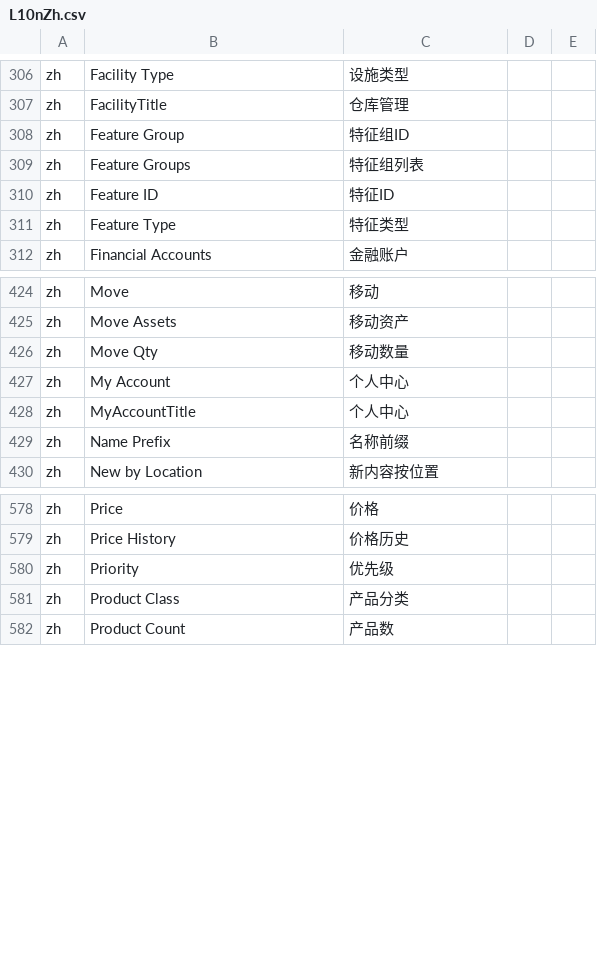
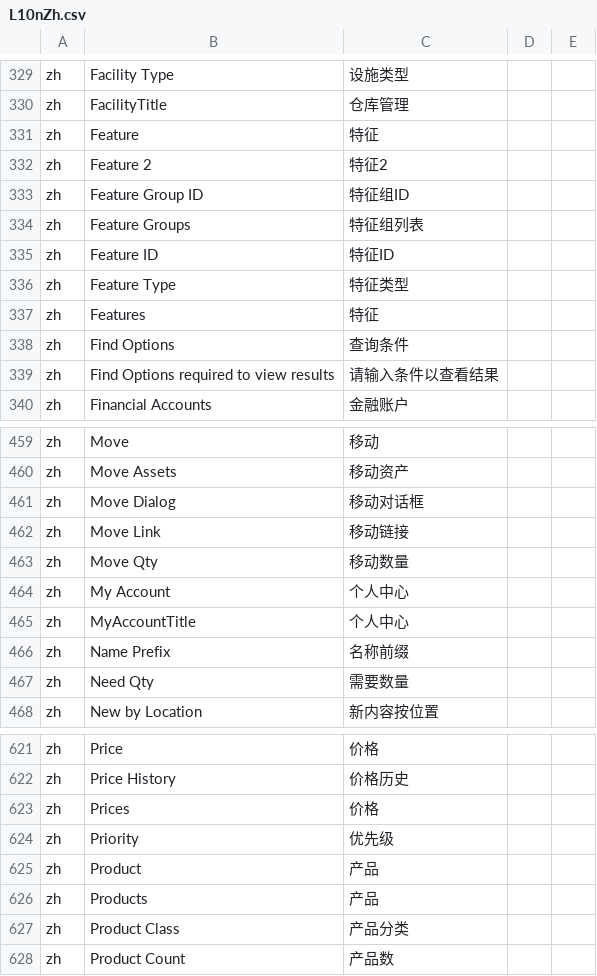
Before and after one commit to hellozhangwei/moqui-zapps, a CSV file: data/L10nZh.csv, drawn as a sheet; only a part is shown, gaps mark what is left out; the diff covers the shown part only.

```diff
--- a/data/L10nZh.csv
+++ b/data/L10nZh.csv
@@ -307,3 +330,5 @@ zh,Facility Type,设施类型
 zh,FacilityTitle,仓库管理
-zh,Feature Group,特征组ID
+zh,Feature,特征
+zh,Feature 2,特征2
+zh,Feature Group ID,特征组ID
 zh,Feature Groups,特征组列表
@@ -311,2 +336,5 @@ zh,Feature ID,特征ID
 zh,Feature Type,特征类型
+zh,Features,特征
+zh,Find Options,查询条件
+zh,Find Options required to view results,请输入条件以查看结果
 zh,Financial Accounts,金融账户
@@ -425,2 +460,4 @@ zh,Move,移动
 zh,Move Assets,移动资产
+zh,Move Dialog,移动对话框
+zh,Move Link,移动链接
 zh,Move Qty,移动数量
@@ -429,2 +466,3 @@ zh,MyAccountTitle,个人中心
 zh,Name Prefix,名称前缀
+zh,Need Qty,需要数量
 zh,New by Location,新内容按位置
@@ -579,3 +622,6 @@ zh,Price,价格
 zh,Price History,价格历史
+zh,Prices,价格
 zh,Priority,优先级
+zh,Product,产品
+zh,Products,产品
 zh,Product Class,产品分类
```
Also changed, not shown: 45 added rows elsewhere in this file.
